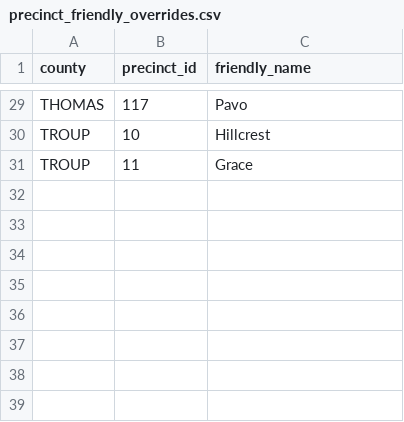
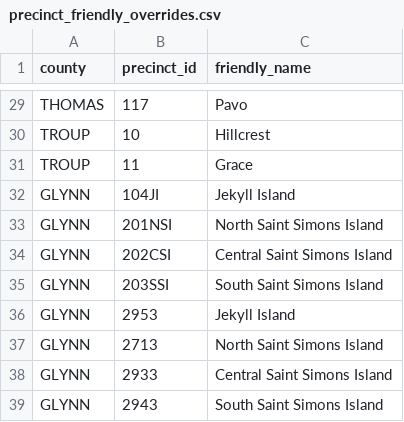
Before and after one commit to Tenjin25/GAPrecinctMap, a CSV file: Data/precinct_friendly_overrides.csv, drawn as a sheet; only a part is shown, gaps mark what is left out.

Commit message:
Expand Glynn island precinct names across dated overlays

```diff
--- a/Data/precinct_friendly_overrides.csv
+++ b/Data/precinct_friendly_overrides.csv
@@ -31 +31,9 @@ TROUP,10,Hillcrest
 TROUP,11,Grace
+GLYNN,104JI,Jekyll Island
+GLYNN,201NSI,North Saint Simons Island
+GLYNN,202CSI,Central Saint Simons Island
+GLYNN,203SSI,South Saint Simons Island
+GLYNN,2953,Jekyll Island
+GLYNN,2713,North Saint Simons Island
+GLYNN,2933,Central Saint Simons Island
+GLYNN,2943,South Saint Simons Island
```
Also changed, not shown: Data/precinct_2021_match_audit.csv, 16 other files.
